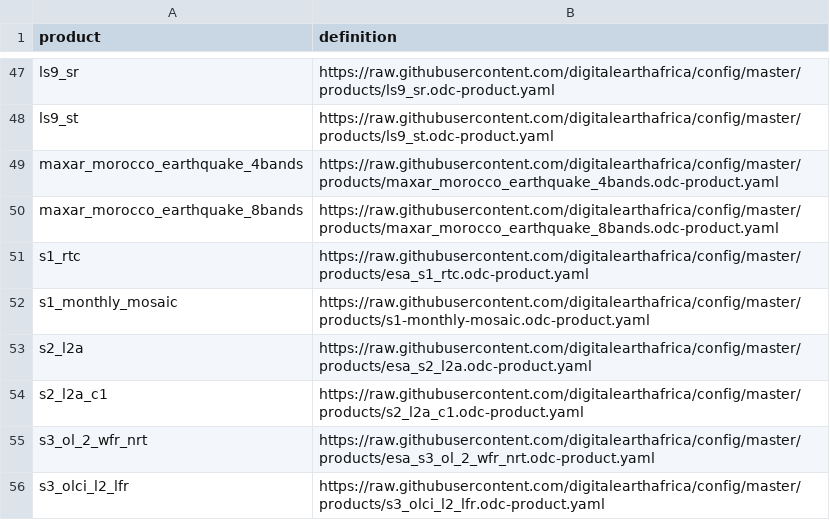
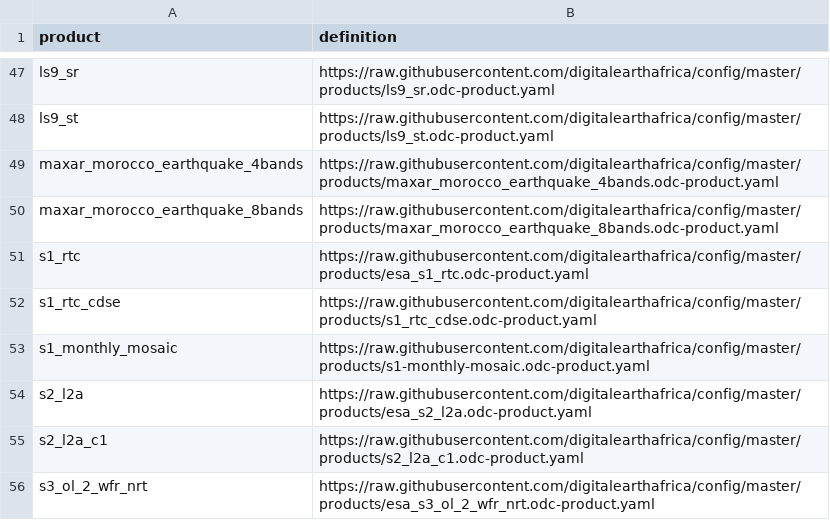
Before and after one commit to digitalearthafrica/config, a CSV file: dev/products_dev.csv, drawn as a sheet; only a part is shown, gaps mark what is left out; the shorter side is filled out with more unchanged rows; the diff names each change by its address in the sheet, - before the commit and + after, or states it on an @@ line.

Commit message:
Add s1_rtc_cdse product to Dev for testing the CDSE pipeline

```diff
--- a/dev/products_dev.csv
+++ b/dev/products_dev.csv
+row 52: s1_rtc_cdse | https://raw.githubusercontent.com/digitalearthafrica/config/master/products/s1_rtc_cdse.odc-product.yaml
```
Also changed, not shown: 1 other file.
